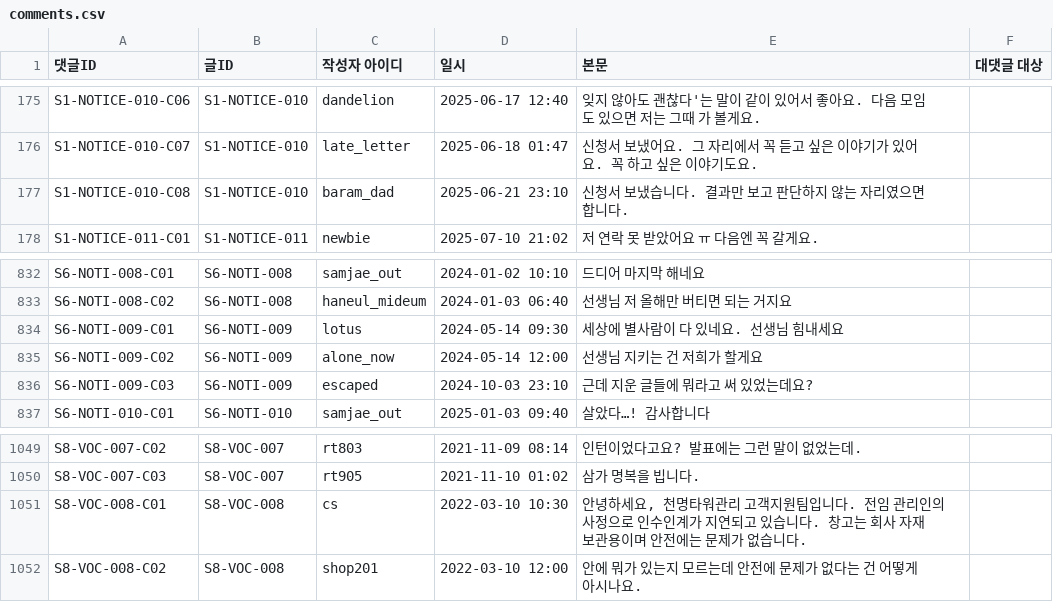
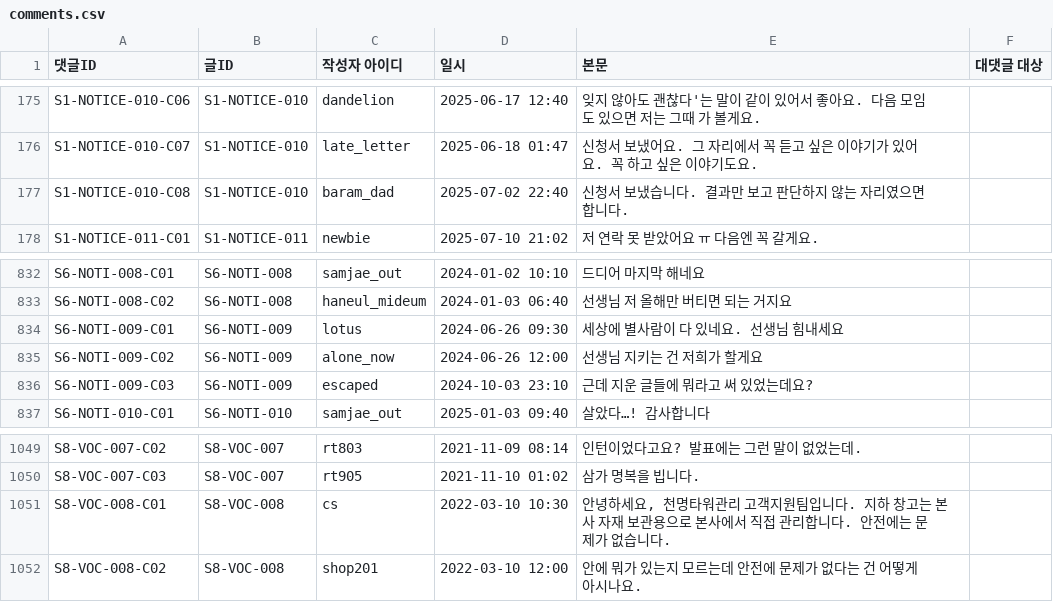
Before and after one commit to AnnieHa1002/haewon-web, a CSV file: data/comments.csv, drawn as a sheet; only a part is shown, gaps mark what is left out.

```diff
--- a/data/comments.csv
+++ b/data/comments.csv
@@ -176,3 +176,3 @@ S1-NOTICE-010-C06,S1-NOTICE-010,dandelion,2025-06-17 12:40,잊지 않아도 괜
 S1-NOTICE-010-C07,S1-NOTICE-010,late_letter,2025-06-18 01:47,신청서 보냈어요. 그 자리에서 꼭 듣고 싶은 이야기가 있어요. 꼭 하고 싶은 이야기도요.,
-S1-NOTICE-010-C08,S1-NOTICE-010,baram_dad,2025-06-21 23:10,신청서 보냈습니다. 결과만 보고 판단하지 않는 자리였으면 합니다.,
+S1-NOTICE-010-C08,S1-NOTICE-010,baram_dad,2025-07-02 22:40,신청서 보냈습니다. 결과만 보고 판단하지 않는 자리였으면 합니다.,
 S1-NOTICE-011-C01,S1-NOTICE-011,newbie,2025-07-10 21:02,저 연락 못 받았어요 ㅠ 다음엔 꼭 갈게요.,
@@ -833,4 +833,4 @@ S6-NOTI-008-C01,S6-NOTI-008,samjae_out,2024-01-02 10:10,드디어 마지막 해
 S6-NOTI-008-C02,S6-NOTI-008,haneul_mideum,2024-01-03 06:40,선생님 저 올해만 버티면 되는 거지요,
-S6-NOTI-009-C01,S6-NOTI-009,lotus,2024-05-14 09:30,세상에 별사람이 다 있네요. 선생님 힘내세요,
-S6-NOTI-009-C02,S6-NOTI-009,alone_now,2024-05-14 12:00,선생님 지키는 건 저희가 할게요,
+S6-NOTI-009-C01,S6-NOTI-009,lotus,2024-06-26 09:30,세상에 별사람이 다 있네요. 선생님 힘내세요,
+S6-NOTI-009-C02,S6-NOTI-009,alone_now,2024-06-26 12:00,선생님 지키는 건 저희가 할게요,
 S6-NOTI-009-C03,S6-NOTI-009,escaped,2024-10-03 23:10,근데 지운 글들에 뭐라고 써 있었는데요?,
@@ -1050,3 +1050,3 @@ S8-VOC-007-C02,S8-VOC-007,rt803,2021-11-09 08:14,인턴이었다고요? 발표
 S8-VOC-007-C03,S8-VOC-007,rt905,2021-11-10 01:02,삼가 명복을 빕니다.,
-S8-VOC-008-C01,S8-VOC-008,cs,2022-03-10 10:30,"안녕하세요, 천명타워관리 고객지원팀입니다. 전임 관리인의 사정으로 인수인계가 지연되고 있습니다. 창고는 회사 자재 보관용이며 안전에는 문제가 없습니다.",
+S8-VOC-008-C01,S8-VOC-008,cs,2022-03-10 10:30,"안녕하세요, 천명타워관리 고객지원팀입니다. 지하 창고는 본사 자재 보관용으로 본사에서 직접 관리합니다. 안전에는 문제가 없습니다.",
 S8-VOC-008-C02,S8-VOC-008,shop201,2022-03-10 12:00,안에 뭐가 있는지 모르는데 안전에 문제가 없다는 건 어떻게 아시나요.,
```
Also changed, not shown: data/messages.csv, data/posts.csv, 1 other file.
